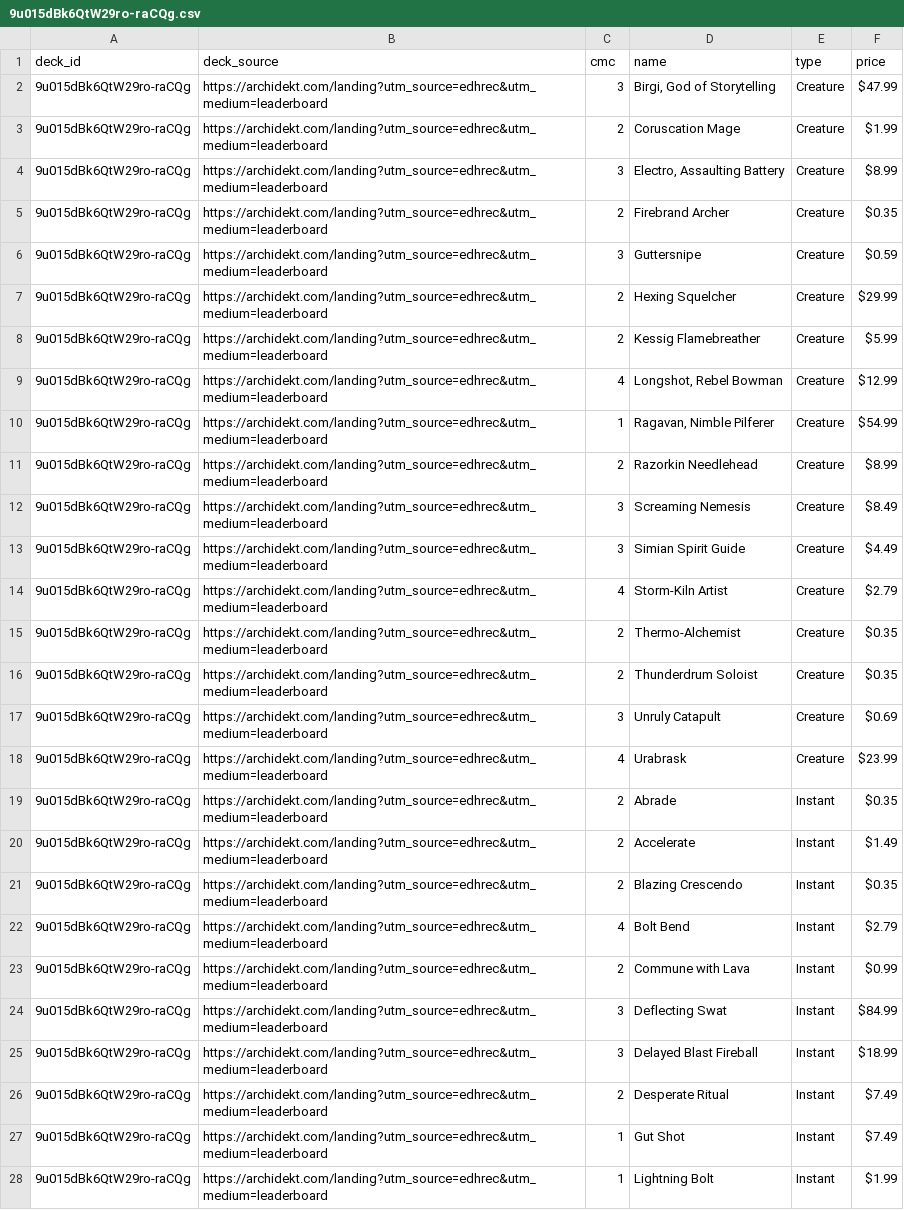
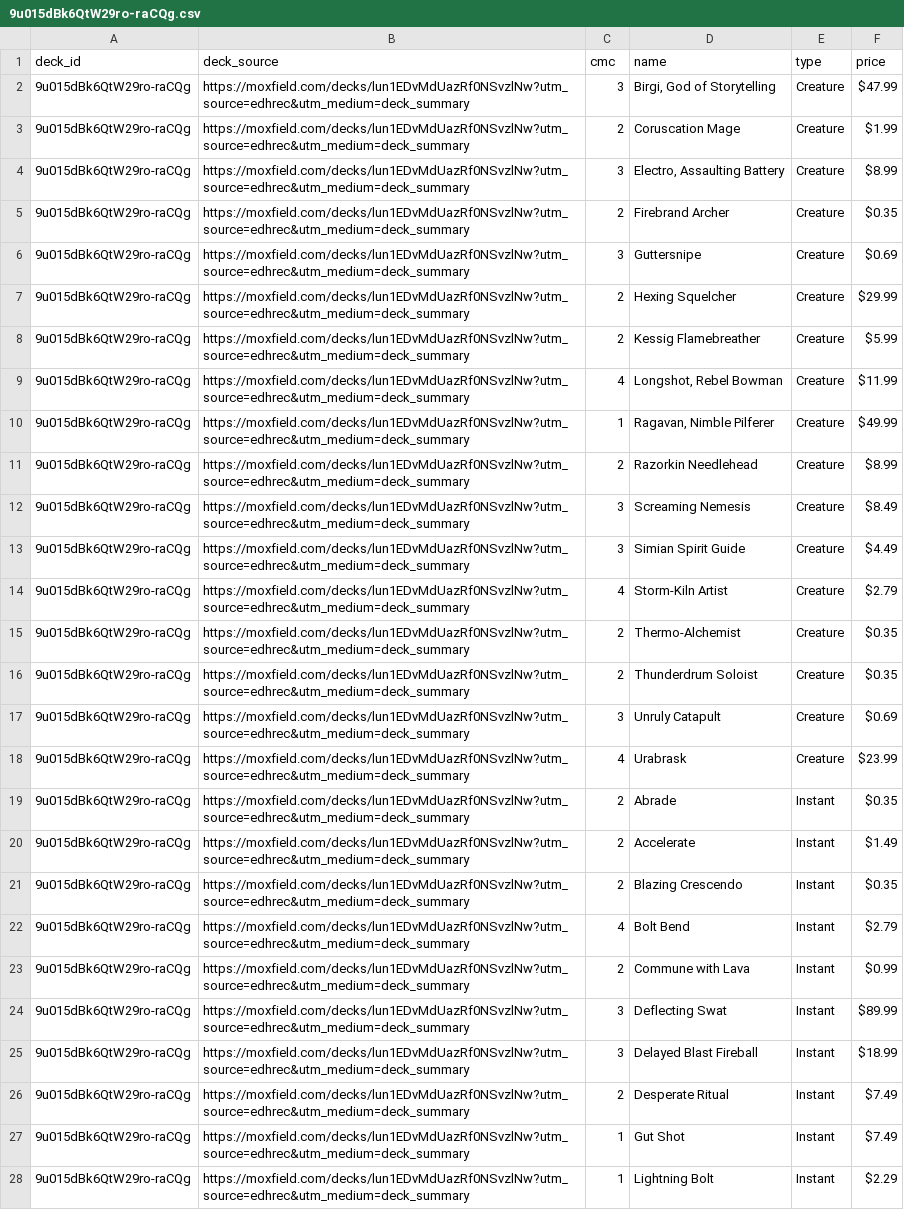
Before and after one commit to wojo1286/edhrec-scraper, a CSV file: decklists_html/9u015dBk6QtW29ro-raCQg.csv, drawn as a sheet; only a part is shown; the diff covers the shown part only; the diff names each change by its address in the sheet, - before the commit and + after, or states it on an @@ line.

```diff
--- a/decklists_html/9u015dBk6QtW29ro-raCQg.csv
+++ b/decklists_html/9u015dBk6QtW29ro-raCQg.csv
-B2:B28 (deck_source): https://archidekt.com/landing?utm_source=edhrec&utm_medium=leaderboard
+B2:B28 (deck_source): https://moxfield.com/decks/lun1EDvMdUazRf0NSvzlNw?utm_source=edhrec&utm_medium=deck_summary
-F6 (price): $0.59
+F6 (price): $0.69
-F9 (price): $12.99
+F9 (price): $11.99
-F10 (price): $54.99
+F10 (price): $49.99
-F24 (price): $84.99
+F24 (price): $89.99
-F28 (price): $1.99
+F28 (price): $2.29
```
Also changed, not shown: 57 edited cells elsewhere in this file, decklists_html/0AJVqIvKmDKVloF4sdZrpg.csv, decklists_html/1oQc2b0D5vli1AXZ9LI8HQ.csv, 55 other files.
